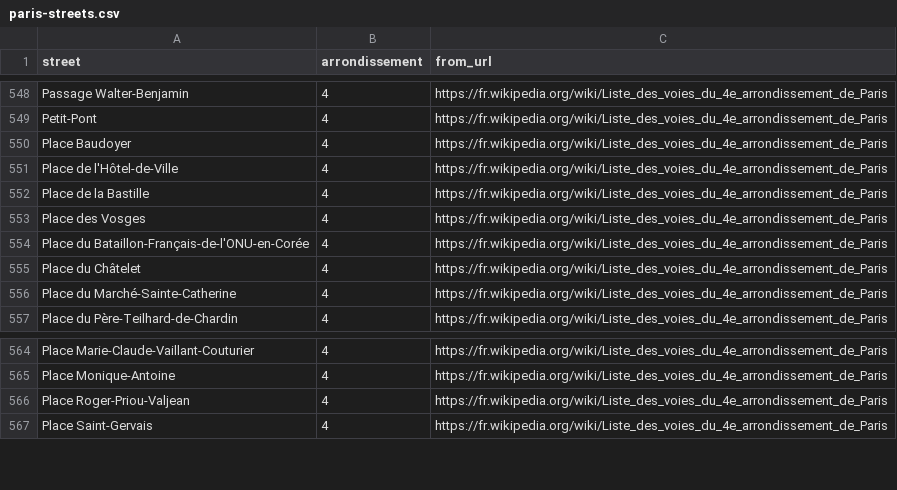
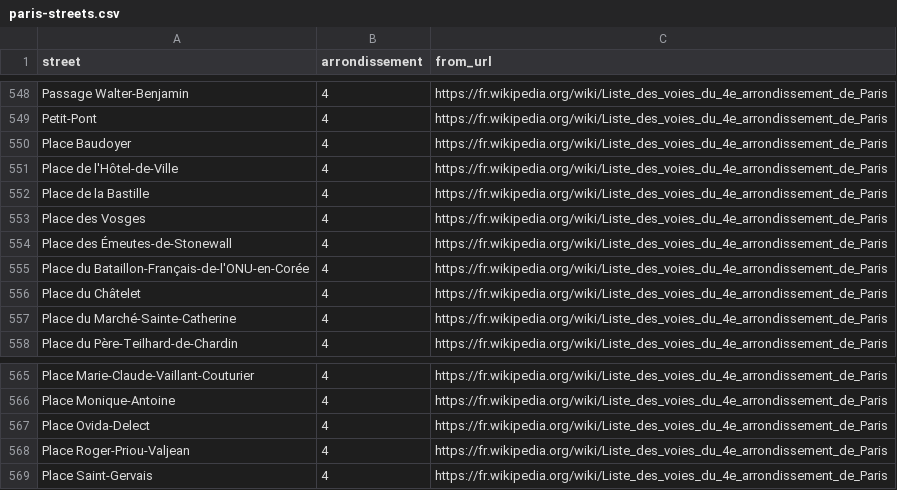
Before and after one commit to lexman/tutorial-scraping-paris-streets, a CSV file: data/paris-streets.csv, drawn as a sheet; only a part is shown, gaps mark what is left out.

Commit message:
Data has changed

```diff
--- a/data/paris-streets.csv
+++ b/data/paris-streets.csv
@@ -553,2 +553,3 @@ Place de la Bastille,4,https://fr.wikipedia.org/wiki/Liste_des_voies_du_4e_arron
 Place des Vosges,4,https://fr.wikipedia.org/wiki/Liste_des_voies_du_4e_arrondissement_de_Paris
+Place des Émeutes-de-Stonewall,4,https://fr.wikipedia.org/wiki/Liste_des_voies_du_4e_arrondissement_de_Paris
 Place du Bataillon-Français-de-l'ONU-en-Corée,4,https://fr.wikipedia.org/wiki/Liste_des_voies_du_4e_arrondissement_de_Paris
@@ -565,2 +566,3 @@ Place Marie-Claude-Vaillant-Couturier,4,https://fr.wikipedia.org/wiki/Liste_des_
 Place Monique-Antoine,4,https://fr.wikipedia.org/wiki/Liste_des_voies_du_4e_arrondissement_de_Paris
+Place Ovida-Delect,4,https://fr.wikipedia.org/wiki/Liste_des_voies_du_4e_arrondissement_de_Paris
 Place Roger-Priou-Valjean,4,https://fr.wikipedia.org/wiki/Liste_des_voies_du_4e_arrondissement_de_Paris
```
